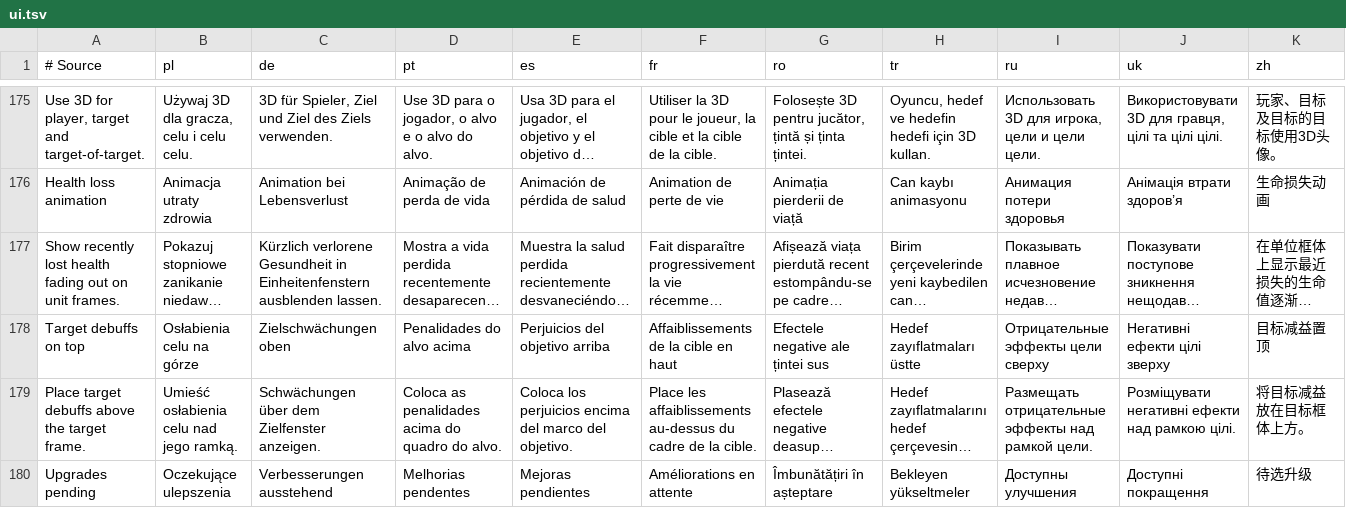
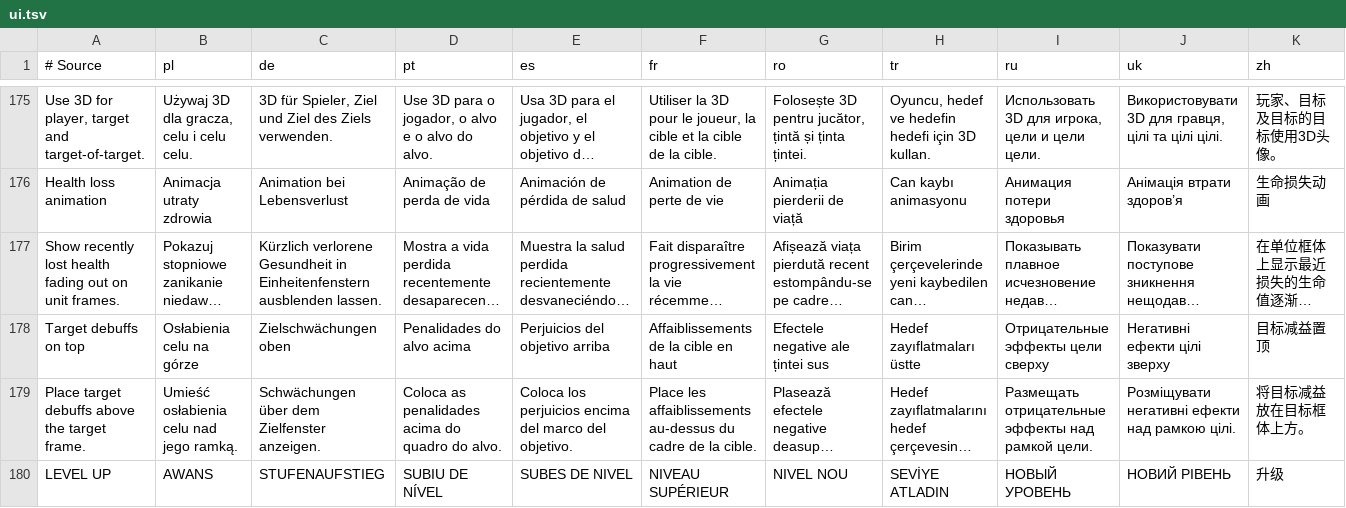
Before and after one commit to migwynkriid13/SurvivorsDragonUi, a TSV file: localization/ui.tsv, drawn as a sheet; only a part is shown, gaps mark what is left out; long unchanged cells end in …; removed rows and columns are numbered as before the commit, all else as after; rows hold the shown columns only; the diff names each change by its address in the sheet, - before the commit and + after, or states it on an @@ line.

Commit message:
fix: use LEVEL UP heading

```diff
--- a/localization/ui.tsv
+++ b/localization/ui.tsv
-row 180: Upgrades pending | Oczekujące ulepszenia | Verbesserungen ausstehend | Melhorias pendentes | Mejoras pendientes | Améliorations en attente | Îmbunătățiri în așteptare | Bekleyen yükseltmeler | Доступны улучшения | Доступні покращення | 待选升级
+row 180: LEVEL UP | AWANS | STUFENAUFSTIEG | SUBIU DE NÍVEL | SUBES DE NIVEL | NIVEAU SUPÉRIEUR | NIVEL NOU | SEVİYE ATLADIN | НОВЫЙ УРОВЕНЬ | НОВИЙ РІВЕНЬ | 升级
```
Also changed, not shown: 7 other files.
